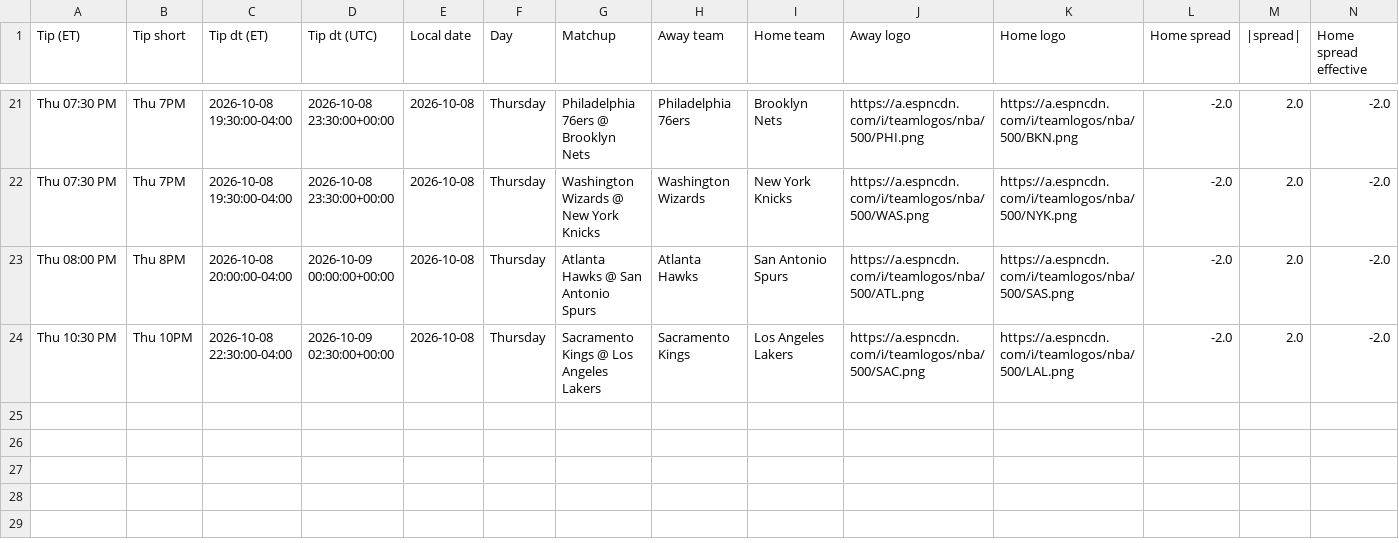
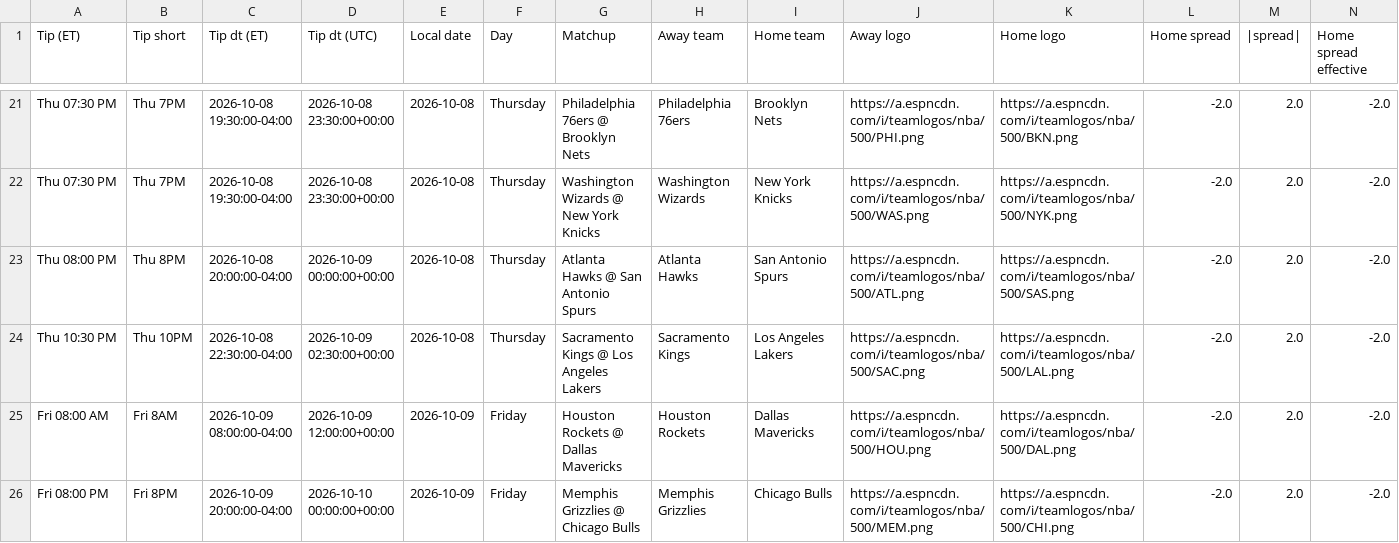
Before and after one commit to sejaldua/nba-watchability, a CSV file: data/forecast/latest.csv, drawn as a sheet; only a part is shown, gaps mark what is left out; rows hold the shown columns only; the diff names each change by its address in the sheet, - before the commit and + after, or states it on an @@ line.

```diff
--- a/data/forecast/latest.csv
+++ b/data/forecast/latest.csv
+row 25: Fri 08:00 AM | Fri 8AM | 2026-10-09 08:00:00-04:00 | 2026-10-09 12:00:00+00:00 | 2026-10-09 | Friday | Houston Rockets @ Dallas Mavericks | Houston Rockets | Dallas Mavericks | https://a.espncdn.com/i/teamlogos/nba/500/HOU.png | https://a.espncdn.com/i/teamlogos/nba/500/DAL.png | -2.0 | 2.0 | -2.0
+row 26: Fri 08:00 PM | Fri 8PM | 2026-10-09 20:00:00-04:00 | 2026-10-10 00:00:00+00:00 | 2026-10-09 | Friday | Memphis Grizzlies @ Chicago Bulls | Memphis Grizzlies | Chicago Bulls | https://a.espncdn.com/i/teamlogos/nba/500/MEM.png | https://a.espncdn.com/i/teamlogos/nba/500/CHI.png | -2.0 | 2.0 | -2.0
```
Also changed, not shown: 2 other files.
